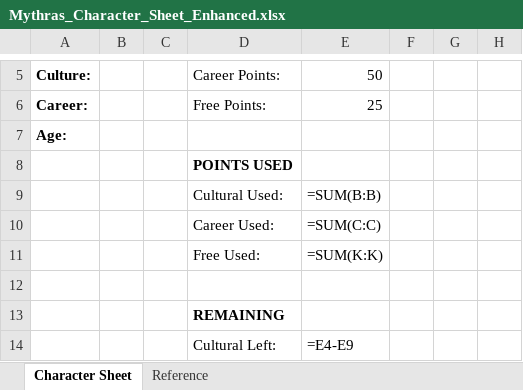
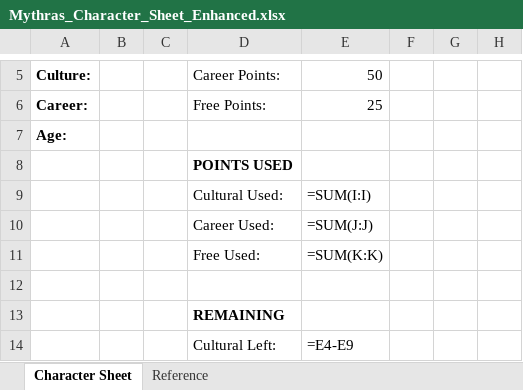
Before and after one commit to juholeinonen/mythras-tools, an Excel workbook: examples/Mythras_Character_Sheet_Enhanced.xlsx, sheet Character Sheet, drawn as a sheet; only a part is shown, gaps mark what is left out; values as stored, in another font and other column widths than the file's, no borders; formulas without a stored value are shown as written; conditional formats not drawn; the diff names each change by its address in the sheet, - before the commit and + after, or states it on an @@ line.

```diff
--- a/examples/Mythras_Character_Sheet_Enhanced.xlsx (sheet Character Sheet)
+++ b/examples/Mythras_Character_Sheet_Enhanced.xlsx (sheet Character Sheet)
-E9: =SUM(B:B)
+E9: =SUM(I:I)
-E10: =SUM(C:C)
+E10: =SUM(J:J)
```
Also changed, not shown: 1 other file.
